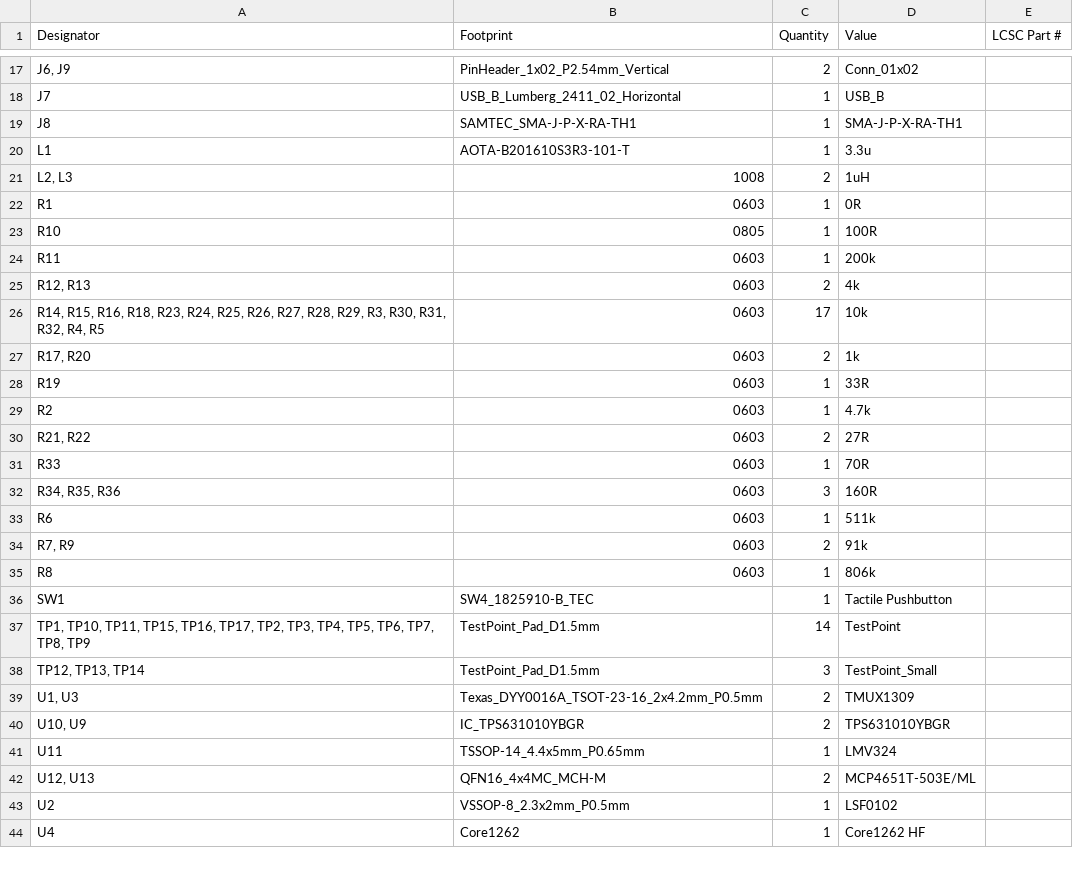
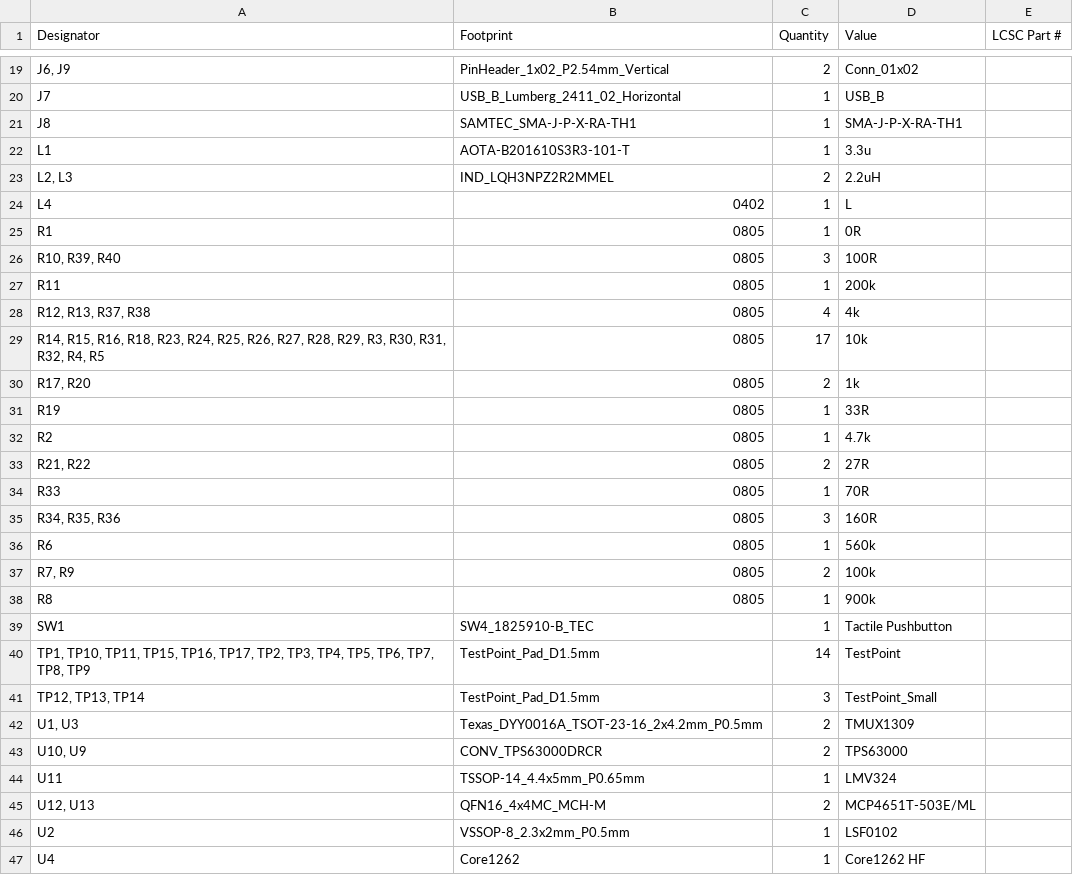
Before and after one commit to msharp176/LoRa-Water-Quality-Management-System, a CSV file: Sensor Node/pcb layout/LoRa Water Quality Management System Sensor Node/production/bom.csv, drawn as a sheet; only a part is shown, gaps mark what is left out; the diff covers the shown part only.

```diff
--- a/Sensor Node/pcb layout/LoRa Water Quality Management System Sensor Node/production/bom.csv
+++ b/Sensor Node/pcb layout/LoRa Water Quality Management System Sensor Node/production/bom.csv
@@ -20,17 +22,18 @@ J8,SAMTEC_SMA-J-P-X-RA-TH1,1,SMA-J-P-X-RA-TH1,
 L1,AOTA-B201610S3R3-101-T,1,3.3u,
-"L2, L3",1008,2,1uH,
-R1,0603,1,0R,
-R10,0805,1,100R,
-R11,0603,1,200k,
-"R12, R13",0603,2,4k,
-"R14, R15, R16, R18, R23, R24, R25, R26, R27, R28, R29, R3, R30, R31, R32, R4, R5",0603,17,10k,
-"R17, R20",0603,2,1k,
-R19,0603,1,33R,
-R2,0603,1,4.7k,
-"R21, R22",0603,2,27R,
-R33,0603,1,70R,
-"R34, R35, R36",0603,3,160R,
-R6,0603,1,511k,
-"R7, R9",0603,2,91k,
-R8,0603,1,806k,
+"L2, L3",IND_LQH3NPZ2R2MMEL,2,2.2uH,
+L4,0402,1,L,
+R1,0805,1,0R,
+"R10, R39, R40",0805,3,100R,
+R11,0805,1,200k,
+"R12, R13, R37, R38",0805,4,4k,
+"R14, R15, R16, R18, R23, R24, R25, R26, R27, R28, R29, R3, R30, R31, R32, R4, R5",0805,17,10k,
+"R17, R20",0805,2,1k,
+R19,0805,1,33R,
+R2,0805,1,4.7k,
+"R21, R22",0805,2,27R,
+R33,0805,1,70R,
+"R34, R35, R36",0805,3,160R,
+R6,0805,1,560k,
+"R7, R9",0805,2,100k,
+R8,0805,1,900k,
 SW1,SW4_1825910-B_TEC,1,Tactile Pushbutton,
@@ -39,3 +42,3 @@ SW1,SW4_1825910-B_TEC,1,Tactile Pushbutton,
 "U1, U3",Texas_DYY0016A_TSOT-23-16_2x4.2mm_P0.5mm,2,TMUX1309,
-"U10, U9",IC_TPS631010YBGR,2,TPS631010YBGR,
+"U10, U9",CONV_TPS63000DRCR,2,TPS63000,
 U11,TSSOP-14_4.4x5mm_P0.65mm,1,LMV324,
```
Also changed, not shown: 6 added rows, 4 removed rows and 6 edited cells elsewhere in this file, Sensor Node/pcb layout/LoRa Water Quality Management System Sensor Node/production/designators.csv, Sensor Node/pcb layout/LoRa Water Quality Management System Sensor Node/production/positions.csv, 19 other files.
